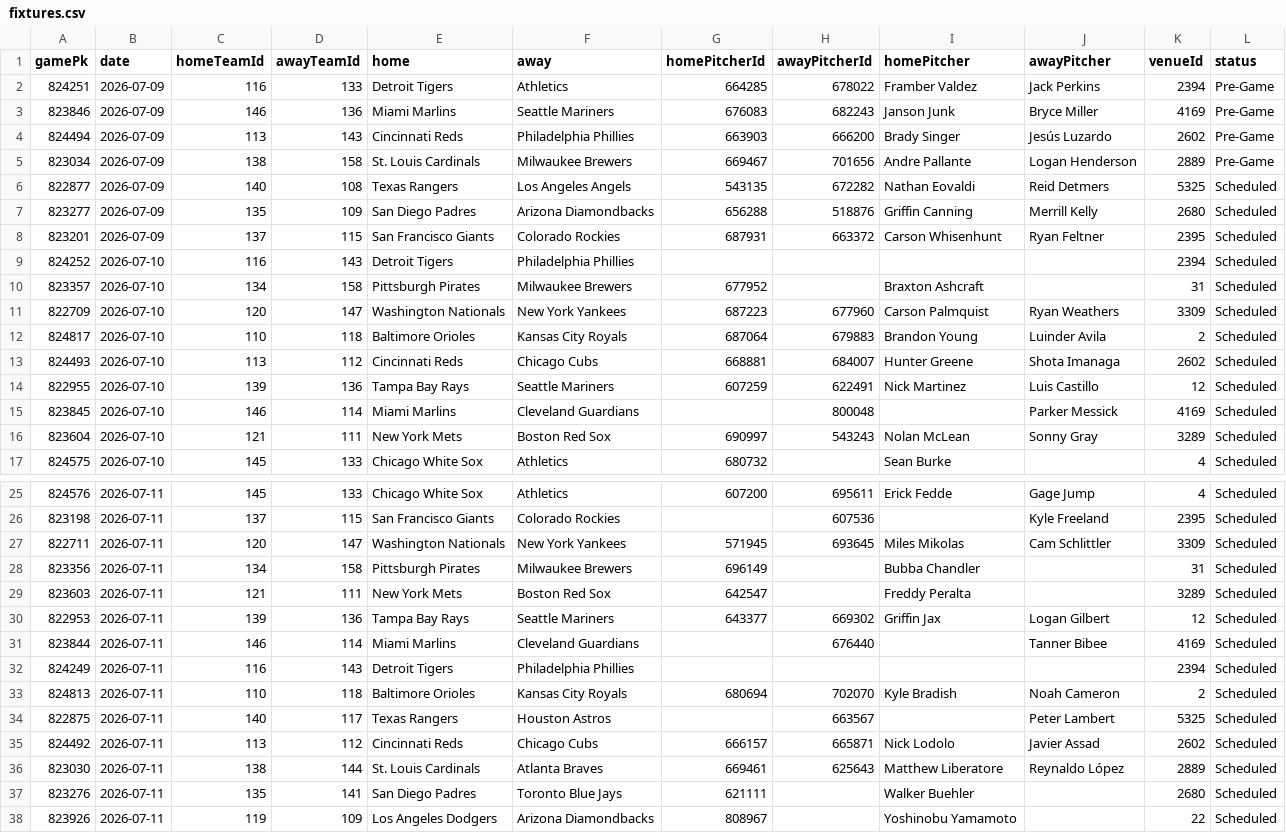
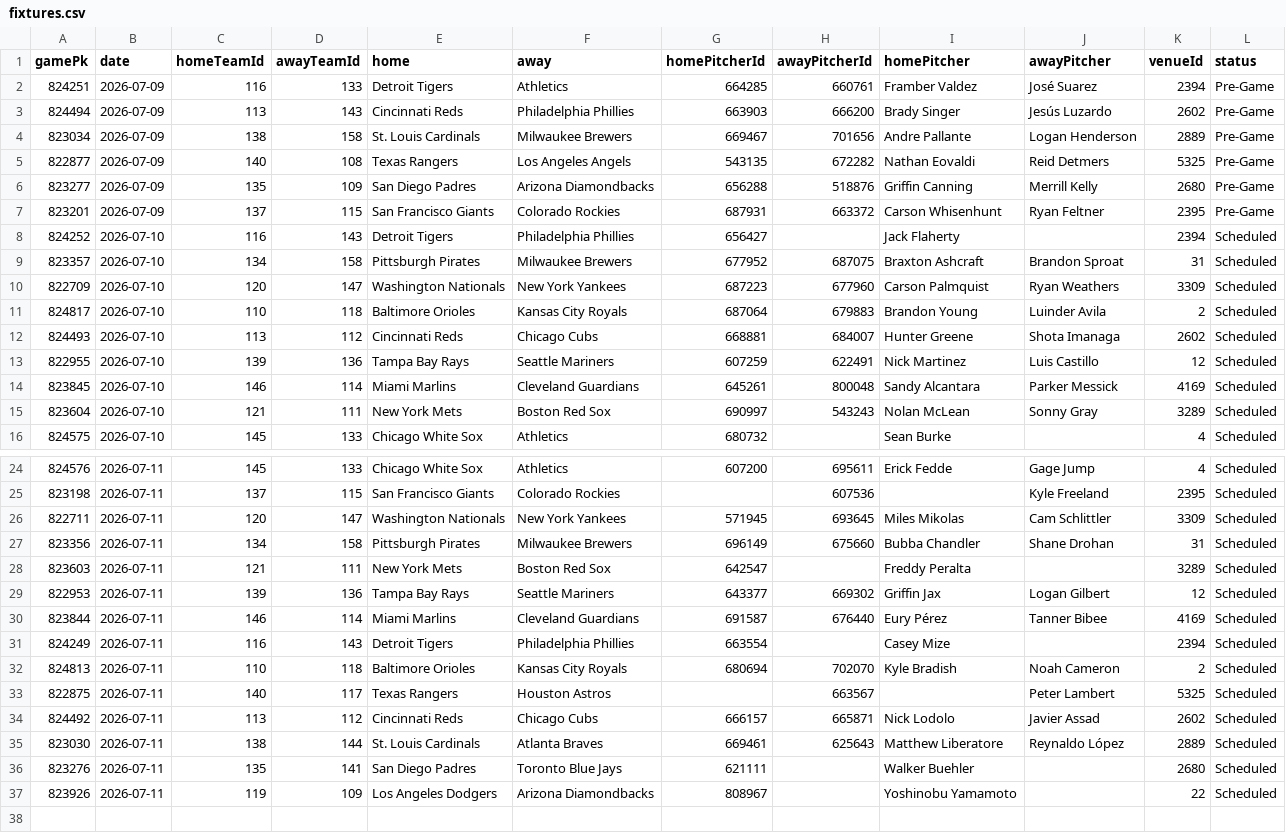
Before and after one commit to DanielTomaro13/MLB-Modelling, a CSV file: data/fixtures.csv, drawn as a sheet; only a part is shown, gaps mark what is left out.

```diff
--- a/data/fixtures.csv
+++ b/data/fixtures.csv
@@ -1,11 +1,10 @@
 gamePk,date,homeTeamId,awayTeamId,home,away,homePitcherId,awayPitcherId,homePitcher,awayPitcher,venueId,status
-824251,2026-07-09,116,133,Detroit Tigers,Athletics,664285,678022,Framber Valdez,Jack Perkins,2394,Pre-Game
-823846,2026-07-09,146,136,Miami Marlins,Seattle Mariners,676083,682243,Janson Junk,Bryce Miller,4169,Pre-Game
+824251,2026-07-09,116,133,Detroit Tigers,Athletics,664285,660761,Framber Valdez,José Suarez,2394,Pre-Game
 824494,2026-07-09,113,143,Cincinnati Reds,Philadelphia Phillies,663903,666200,Brady Singer,Jesús Luzardo,2602,Pre-Game
 823034,2026-07-09,138,158,St. Louis Cardinals,Milwaukee Brewers,669467,701656,Andre Pallante,Logan Henderson,2889,Pre-Game
-822877,2026-07-09,140,108,Texas Rangers,Los Angeles Angels,543135,672282,Nathan Eovaldi,Reid Detmers,5325,Scheduled
-823277,2026-07-09,135,109,San Diego Padres,Arizona Diamondbacks,656288,518876,Griffin Canning,Merrill Kelly,2680,Scheduled
-823201,2026-07-09,137,115,San Francisco Giants,Colorado Rockies,687931,663372,Carson Whisenhunt,Ryan Feltner,2395,Scheduled
-824252,2026-07-10,116,143,Detroit Tigers,Philadelphia Phillies,,,,,2394,Scheduled
-823357,2026-07-10,134,158,Pittsburgh Pirates,Milwaukee Brewers,677952,,Braxton Ashcraft,,31,Scheduled
+822877,2026-07-09,140,108,Texas Rangers,Los Angeles Angels,543135,672282,Nathan Eovaldi,Reid Detmers,5325,Pre-Game
+823277,2026-07-09,135,109,San Diego Padres,Arizona Diamondbacks,656288,518876,Griffin Canning,Merrill Kelly,2680,Pre-Game
+823201,2026-07-09,137,115,San Francisco Giants,Colorado Rockies,687931,663372,Carson Whisenhunt,Ryan Feltner,2395,Pre-Game
+824252,2026-07-10,116,143,Detroit Tigers,Philadelphia Phillies,656427,,Jack Flaherty,,2394,Scheduled
+823357,2026-07-10,134,158,Pittsburgh Pirates,Milwaukee Brewers,677952,687075,Braxton Ashcraft,Brandon Sproat,31,Scheduled
 822709,2026-07-10,120,147,Washington Nationals,New York Yankees,687223,677960,Carson Palmquist,Ryan Weathers,3309,Scheduled
@@ -14,3 +13,3 @@ gamePk,date,homeTeamId,awayTeamId,home,away,homePitcherId,awayPitcherId,homePitc
 822955,2026-07-10,139,136,Tampa Bay Rays,Seattle Mariners,607259,622491,Nick Martinez,Luis Castillo,12,Scheduled
-823845,2026-07-10,146,114,Miami Marlins,Cleveland Guardians,,800048,,Parker Messick,4169,Scheduled
+823845,2026-07-10,146,114,Miami Marlins,Cleveland Guardians,645261,800048,Sandy Alcantara,Parker Messick,4169,Scheduled
 823604,2026-07-10,121,111,New York Mets,Boston Red Sox,690997,543243,Nolan McLean,Sonny Gray,3289,Scheduled
@@ -27,7 +26,7 @@ gamePk,date,homeTeamId,awayTeamId,home,away,homePitcherId,awayPitcherId,homePitc
 822711,2026-07-11,120,147,Washington Nationals,New York Yankees,571945,693645,Miles Mikolas,Cam Schlittler,3309,Scheduled
-823356,2026-07-11,134,158,Pittsburgh Pirates,Milwaukee Brewers,696149,,Bubba Chandler,,31,Scheduled
+823356,2026-07-11,134,158,Pittsburgh Pirates,Milwaukee Brewers,696149,675660,Bubba Chandler,Shane Drohan,31,Scheduled
 823603,2026-07-11,121,111,New York Mets,Boston Red Sox,642547,,Freddy Peralta,,3289,Scheduled
 822953,2026-07-11,139,136,Tampa Bay Rays,Seattle Mariners,643377,669302,Griffin Jax,Logan Gilbert,12,Scheduled
-823844,2026-07-11,146,114,Miami Marlins,Cleveland Guardians,,676440,,Tanner Bibee,4169,Scheduled
-824249,2026-07-11,116,143,Detroit Tigers,Philadelphia Phillies,,,,,2394,Scheduled
+823844,2026-07-11,146,114,Miami Marlins,Cleveland Guardians,691587,676440,Eury Pérez,Tanner Bibee,4169,Scheduled
+824249,2026-07-11,116,143,Detroit Tigers,Philadelphia Phillies,663554,,Casey Mize,,2394,Scheduled
 824813,2026-07-11,110,118,Baltimore Orioles,Kansas City Royals,680694,702070,Kyle Bradish,Noah Cameron,2,Scheduled
```
Also changed, not shown: reports/predictions.csv, 7 other files.
